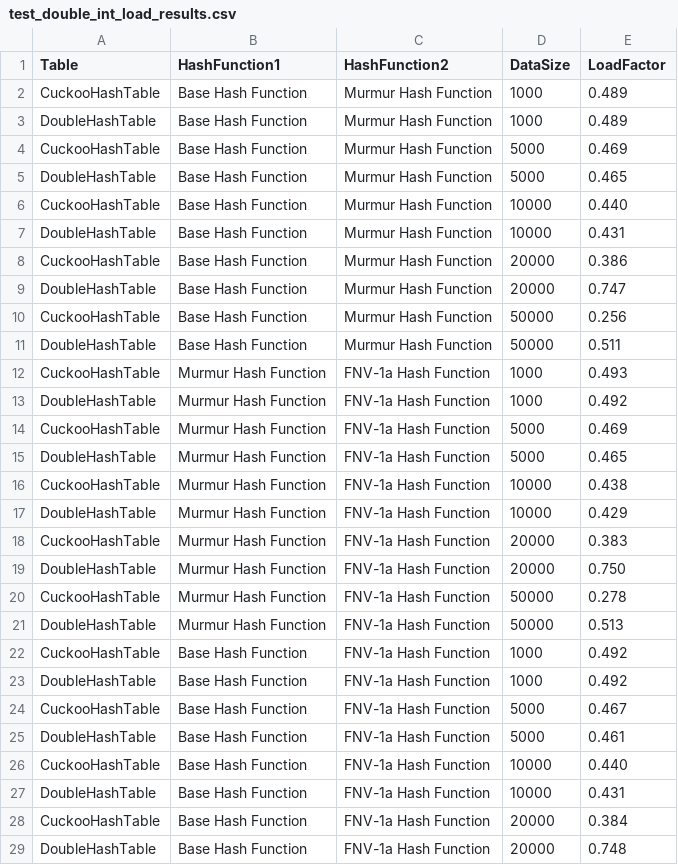
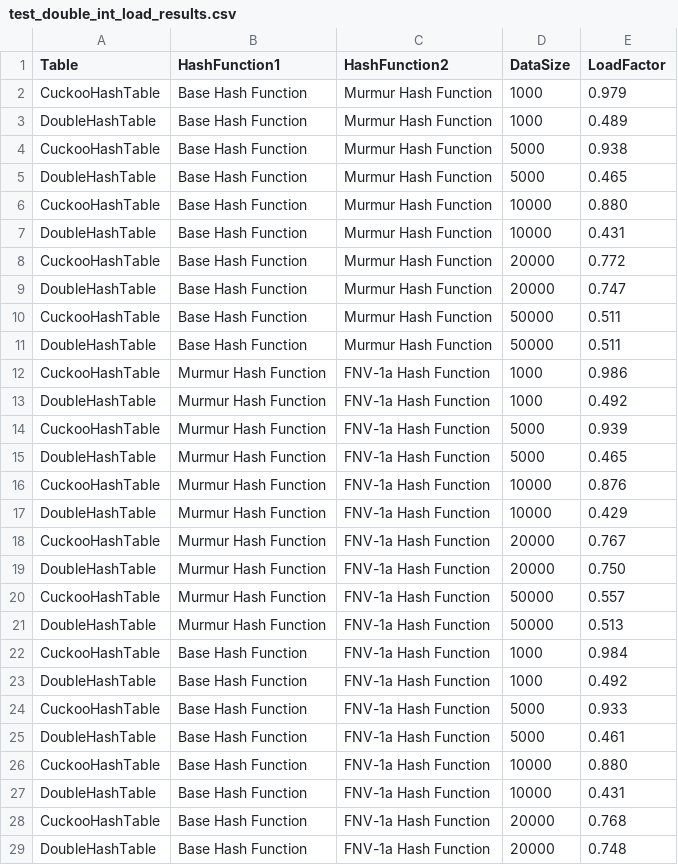
Before and after one commit to buddyuchiha/CourseWork, a CSV file: results/test_double_int_load_results.csv, drawn as a sheet; only a part is shown; the diff covers the shown part only.

```diff
--- a/results/test_double_int_load_results.csv
+++ b/results/test_double_int_load_results.csv
@@ -1,29 +1,29 @@
 Table,HashFunction1,HashFunction2,DataSize,LoadFactor
-CuckooHashTable,Base Hash Function,Murmur Hash Function,1000,0.489
+CuckooHashTable,Base Hash Function,Murmur Hash Function,1000,0.979
 DoubleHashTable,Base Hash Function,Murmur Hash Function,1000,0.489
-CuckooHashTable,Base Hash Function,Murmur Hash Function,5000,0.469
+CuckooHashTable,Base Hash Function,Murmur Hash Function,5000,0.938
 DoubleHashTable,Base Hash Function,Murmur Hash Function,5000,0.465
-CuckooHashTable,Base Hash Function,Murmur Hash Function,10000,0.440
+CuckooHashTable,Base Hash Function,Murmur Hash Function,10000,0.880
 DoubleHashTable,Base Hash Function,Murmur Hash Function,10000,0.431
-CuckooHashTable,Base Hash Function,Murmur Hash Function,20000,0.386
+CuckooHashTable,Base Hash Function,Murmur Hash Function,20000,0.772
 DoubleHashTable,Base Hash Function,Murmur Hash Function,20000,0.747
-CuckooHashTable,Base Hash Function,Murmur Hash Function,50000,0.256
+CuckooHashTable,Base Hash Function,Murmur Hash Function,50000,0.511
 DoubleHashTable,Base Hash Function,Murmur Hash Function,50000,0.511
-CuckooHashTable,Murmur Hash Function,FNV-1a Hash Function,1000,0.493
+CuckooHashTable,Murmur Hash Function,FNV-1a Hash Function,1000,0.986
 DoubleHashTable,Murmur Hash Function,FNV-1a Hash Function,1000,0.492
-CuckooHashTable,Murmur Hash Function,FNV-1a Hash Function,5000,0.469
+CuckooHashTable,Murmur Hash Function,FNV-1a Hash Function,5000,0.939
 DoubleHashTable,Murmur Hash Function,FNV-1a Hash Function,5000,0.465
-CuckooHashTable,Murmur Hash Function,FNV-1a Hash Function,10000,0.438
+CuckooHashTable,Murmur Hash Function,FNV-1a Hash Function,10000,0.876
 DoubleHashTable,Murmur Hash Function,FNV-1a Hash Function,10000,0.429
-CuckooHashTable,Murmur Hash Function,FNV-1a Hash Function,20000,0.383
+CuckooHashTable,Murmur Hash Function,FNV-1a Hash Function,20000,0.767
 DoubleHashTable,Murmur Hash Function,FNV-1a Hash Function,20000,0.750
-CuckooHashTable,Murmur Hash Function,FNV-1a Hash Function,50000,0.278
+CuckooHashTable,Murmur Hash Function,FNV-1a Hash Function,50000,0.557
 DoubleHashTable,Murmur Hash Function,FNV-1a Hash Function,50000,0.513
-CuckooHashTable,Base Hash Function,FNV-1a Hash Function,1000,0.492
+CuckooHashTable,Base Hash Function,FNV-1a Hash Function,1000,0.984
 DoubleHashTable,Base Hash Function,FNV-1a Hash Function,1000,0.492
-CuckooHashTable,Base Hash Function,FNV-1a Hash Function,5000,0.467
+CuckooHashTable,Base Hash Function,FNV-1a Hash Function,5000,0.933
 DoubleHashTable,Base Hash Function,FNV-1a Hash Function,5000,0.461
-CuckooHashTable,Base Hash Function,FNV-1a Hash Function,10000,0.440
+CuckooHashTable,Base Hash Function,FNV-1a Hash Function,10000,0.880
 DoubleHashTable,Base Hash Function,FNV-1a Hash Function,10000,0.431
-CuckooHashTable,Base Hash Function,FNV-1a Hash Function,20000,0.384
+CuckooHashTable,Base Hash Function,FNV-1a Hash Function,20000,0.768
 DoubleHashTable,Base Hash Function,FNV-1a Hash Function,20000,0.748
```
Also changed, not shown: 1 edited cell elsewhere in this file, results/test_double_int_results.csv, results/test_double_string_load_results.csv, 14 other files.
